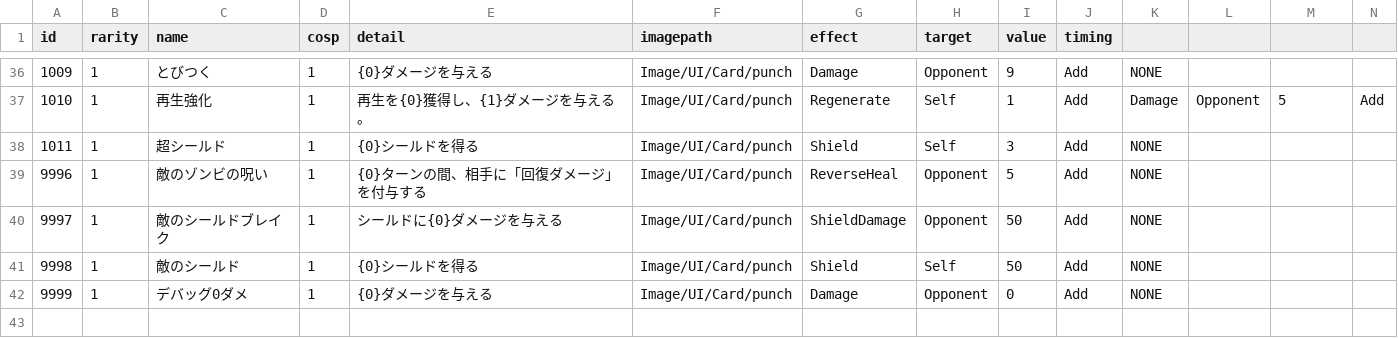
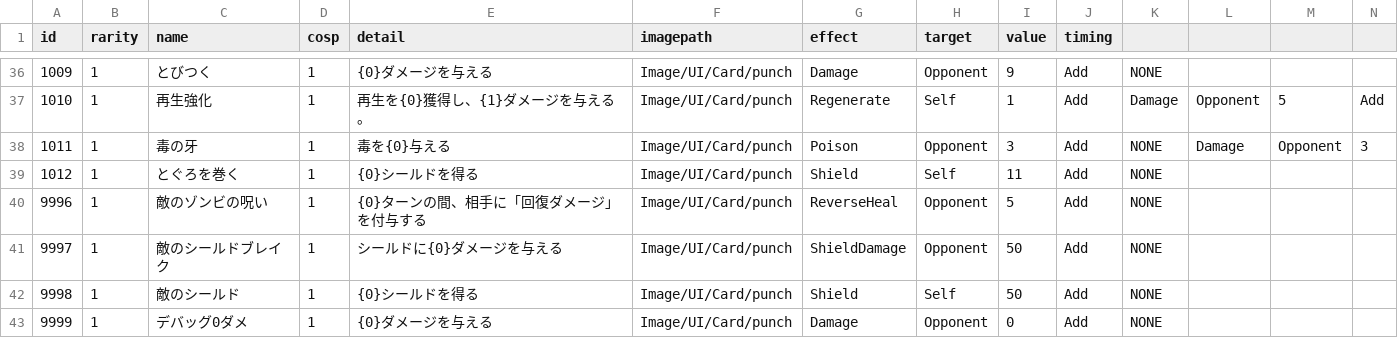
Before and after one commit to yamashita8655/STSLike, a CSV file: Assets/Resources/Csv/actiontable2.csv, drawn as a sheet; only a part is shown, gaps mark what is left out; addresses are those after the commit; rows hold the shown columns only; the diff names each change by its address in the sheet, - before the commit and + after, or states it on an @@ line.

```diff
--- a/Assets/Resources/Csv/actiontable2.csv
+++ b/Assets/Resources/Csv/actiontable2.csv
+row 38: 1011 | 1 | 毒の牙 | 1 | 毒を{0}与える | Image/UI/Card/punch | Poison | Opponent | 3 | Add | NONE | Damage | Opponent | 3
@@ column A (id) renumbered in row 39 @@
-C39 (name): 超シールド
+C39 (name): とぐろを巻く
-I39 (value): 3
+I39 (value): 11
```
Also changed, not shown: Assets/Resources/Csv/enemytable.csv, 9 other files.
